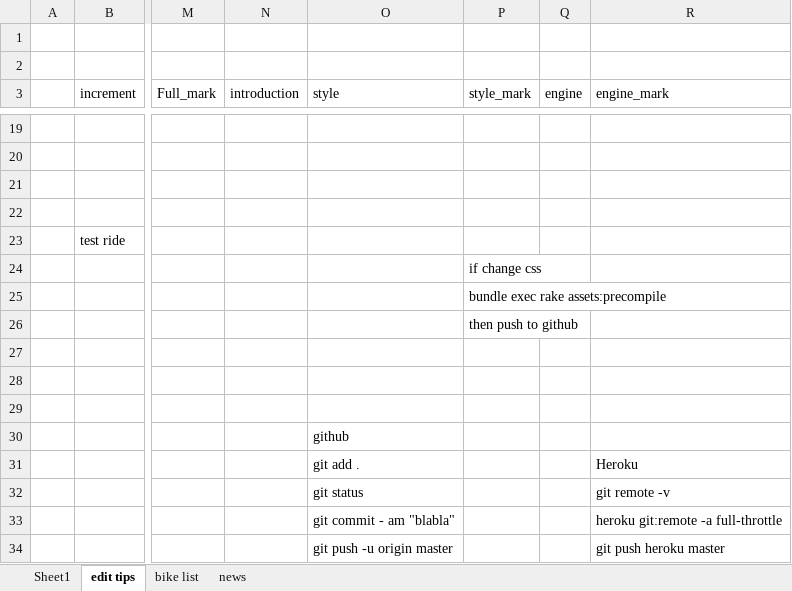
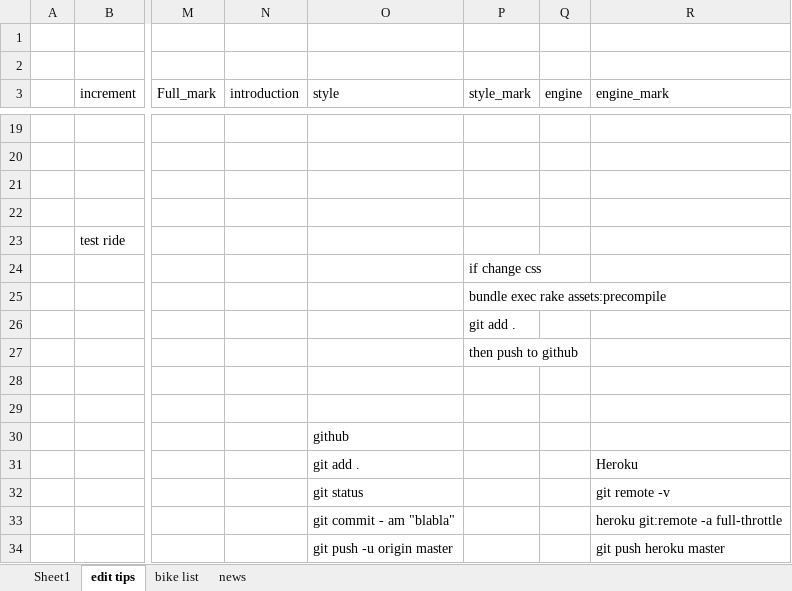
Before and after one commit to MaverickO-O/full_throttle, an Excel workbook: ruby.xlsx, sheet edit tips, drawn as a sheet; only a part is shown, gaps mark what is left out; values as stored, in another font and other column widths than the file's, no borders; charts and pictures not drawn; the diff names each change by its address in the sheet, - before the commit and + after, or states it on an @@ line.

```diff
--- a/ruby.xlsx (sheet edit tips)
+++ b/ruby.xlsx (sheet edit tips)
-P26 (style_mark): then push to github
+P26 (style_mark): git add .
-P27 (style_mark): (empty)
+P27 (style_mark): then push to github
```
Also changed, not shown: 9 other files.
